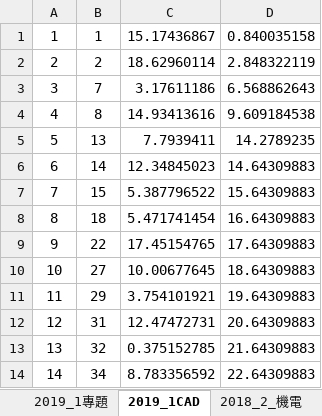
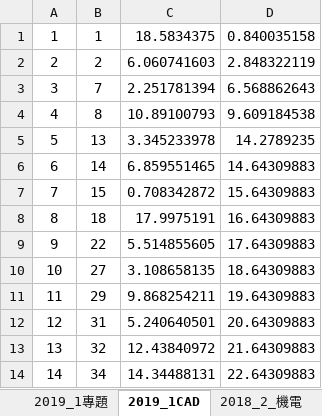
Before and after one commit to qiuas120916/---, an Excel workbook: 分組-模具三.xlsx, sheet 2019_1CAD, drawn as a sheet; values as stored, in another font and other column widths than the file's, no borders; the diff names each change by its address in the sheet, - before the commit and + after, or states it on an @@ line.

```diff
--- a/分組-模具三.xlsx (sheet 2019_1CAD)
+++ b/分組-模具三.xlsx (sheet 2019_1CAD)
-C1: 15.17436867
+C1: 18.5834375
-C2: 18.62960114
+C2: 6.060741603
-C3: 3.17611186
+C3: 2.251781394
-C4: 14.93413616
+C4: 10.89100793
-C5: 7.7939411
+C5: 3.345233978
-C6: 12.34845023
+C6: 6.859551465
-C7: 5.387796522
+C7: 0.708342872
-C8: 5.471741454
+C8: 17.9975191
-C9: 17.45154765
+C9: 5.514855605
-C10: 10.00677645
+C10: 3.108658135
-C11: 3.754101921
+C11: 9.868254211
-C12: 12.47472731
+C12: 5.240640501
-C13: 0.375152785
+C13: 12.43840972
-C14: 8.783356592
+C14: 14.34488131
```
Also changed, not shown: sheet 2018_2_CAD, sheet 2019_1專題, sheet 2018_2_機電.
